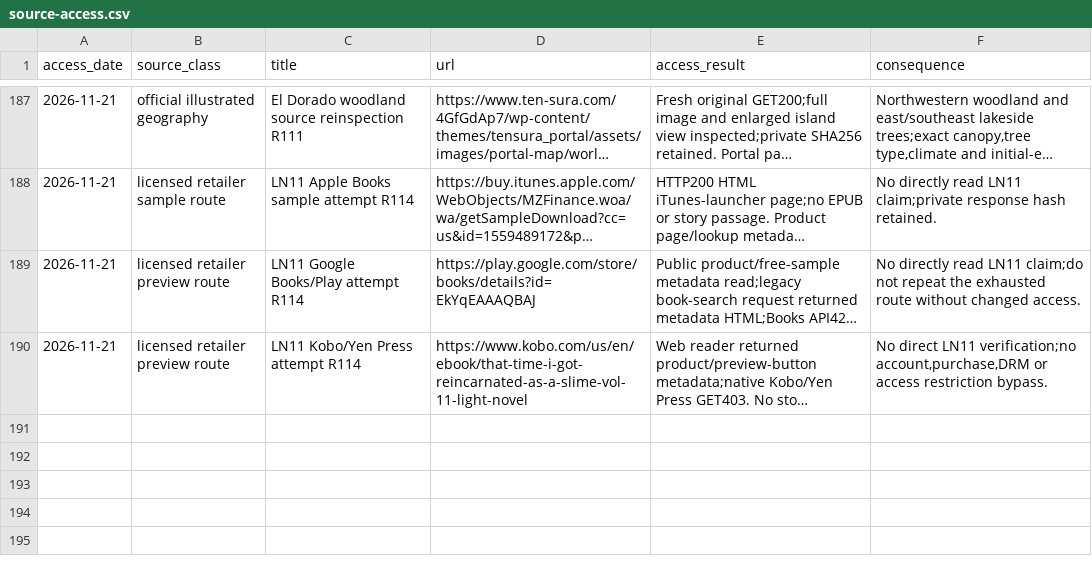
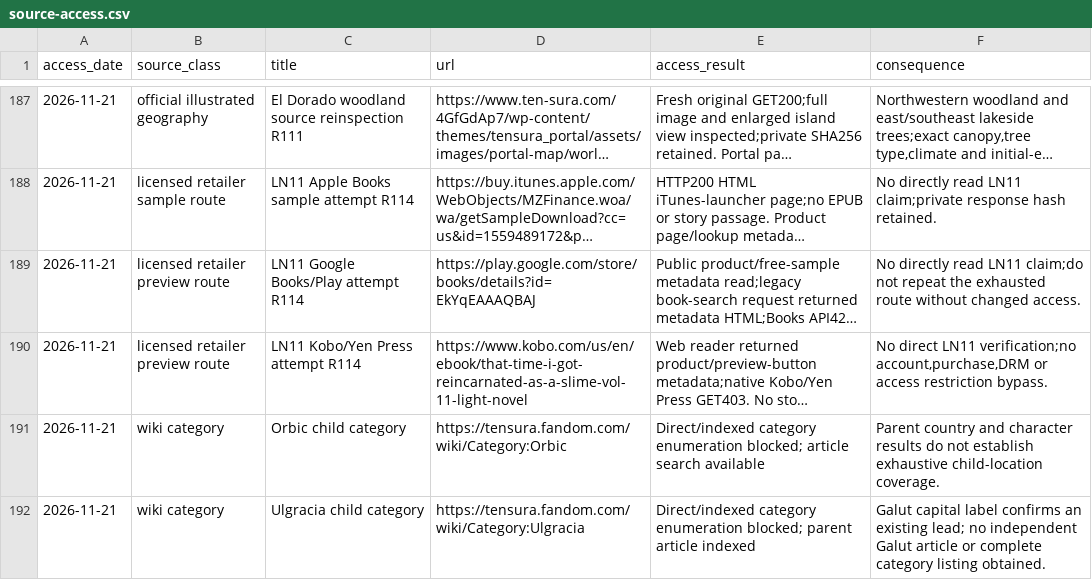
Before and after one commit to Yasuke2000/ocs-two-lives, a CSV file: docs/research/tensura-world-2026-11-19/source-access.csv, drawn as a sheet; only a part is shown, gaps mark what is left out; long unchanged cells end in …; the diff names each change by its address in the sheet, - before the commit and + after, or states it on an @@ line.

```diff
--- a/docs/research/tensura-world-2026-11-19/source-access.csv
+++ b/docs/research/tensura-world-2026-11-19/source-access.csv
+row 191: 2026-11-21 | wiki category | Orbic child category | https://tensura.fandom.com/wiki/Category:Orbic | Direct/indexed category enumeration blocked; article search available | Parent country and character results do not establish exhaustive child-location coverage.
+row 192: 2026-11-21 | wiki category | Ulgracia child category | https://tensura.fandom.com/wiki/Category:Ulgracia | Direct/indexed category enumeration blocked; parent article indexed | Galut capital label confirms an existing lead; no independent Galut article or complete category listing obtained.
```
Also changed, not shown: docs/research/tensura-world-2026-11-19/geography-facts.csv, 23 other files.
